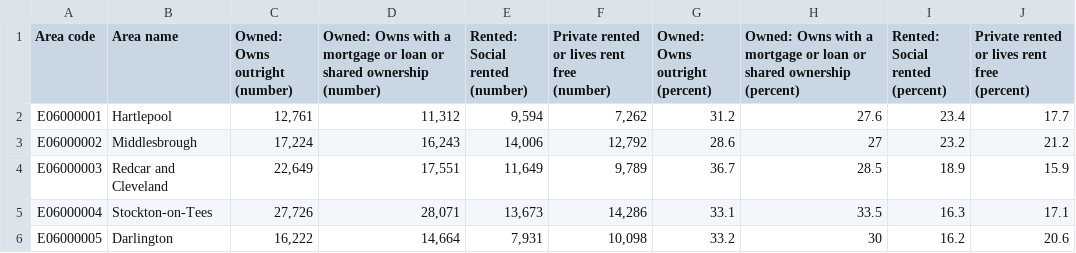
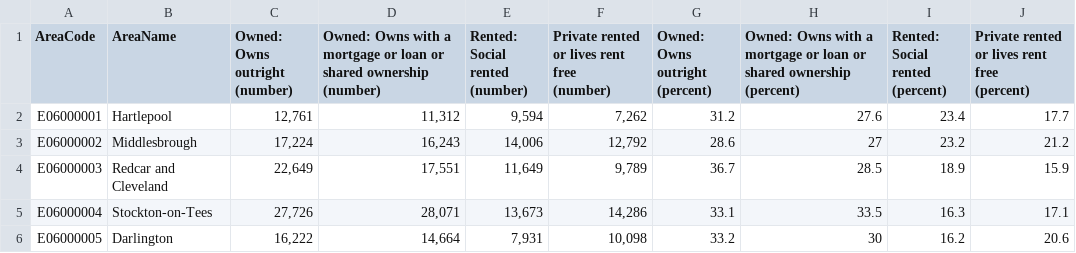
Before and after one commit to ShamielShahriar/ShamielShahriar.github.io, a CSV file: data/resitData/TenureTypesLocalAuthorities.csv, drawn as a sheet; only a part is shown.

Commit message:
names updated

```diff
--- a/data/resitData/TenureTypesLocalAuthorities.csv
+++ b/data/resitData/TenureTypesLocalAuthorities.csv
@@ -1,10 +1,10 @@
-Area code,Area name," Owned: Owns outright
-(number) "," Owned: Owns with a mortgage or loan or shared ownership
-(number) "," Rented: Social rented
-(number) "," Private rented or lives rent free
-(number) ","Owned: Owns outright
-(percent)","Owned: Owns with a mortgage or loan or shared ownership
-(percent)","Rented: Social rented
-(percent)","Private rented or lives rent free
-(percent)"
+AreaCode,AreaName," Owned: Owns outright
+(number) "," Owned: Owns with a mortgage or loan or shared ownership
+(number) "," Rented: Social rented
+(number) "," Private rented or lives rent free
+(number) ","Owned: Owns outright
+(percent)","Owned: Owns with a mortgage or loan or shared ownership
+(percent)","Rented: Social rented
+(percent)","Private rented or lives rent free
+(percent)"
 E06000001,Hartlepool,"12,761","11,312","9,594","7,262",31.2,27.6,23.4,17.7
```
